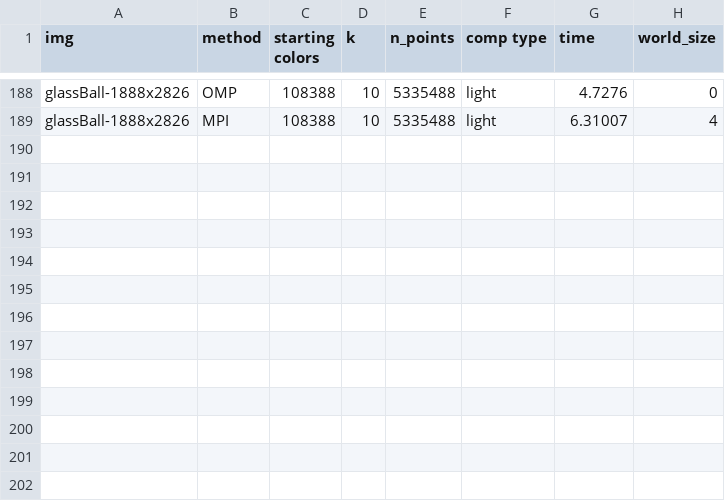
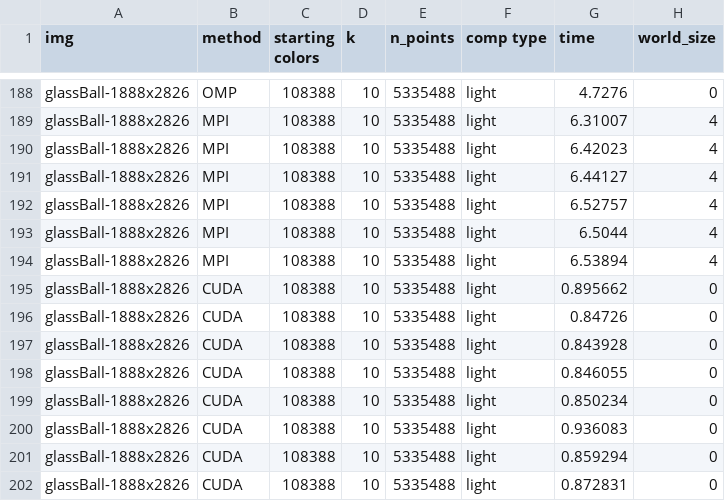
Before and after one commit to RosNaviGator/ParallelKMeansImageCompressor, a CSV file: performanceData.csv, drawn as a sheet; only a part is shown, gaps mark what is left out; the diff names each change by its address in the sheet, - before the commit and + after, or states it on an @@ line.

Commit message:
fixed cuda falg in Makefile

```diff
--- a/performanceData.csv
+++ b/performanceData.csv
+row 190: glassBall-1888x2826 | MPI | 108388 | 10 | 5335488 | light | 6.42023 | 4
+row 191: glassBall-1888x2826 | MPI | 108388 | 10 | 5335488 | light | 6.44127 | 4
+row 192: glassBall-1888x2826 | MPI | 108388 | 10 | 5335488 | light | 6.52757 | 4
+row 193: glassBall-1888x2826 | MPI | 108388 | 10 | 5335488 | light | 6.5044 | 4
+row 194: glassBall-1888x2826 | MPI | 108388 | 10 | 5335488 | light | 6.53894 | 4
+row 195: glassBall-1888x2826 | CUDA | 108388 | 10 | 5335488 | light | 0.895662 | 0
+row 196: glassBall-1888x2826 | CUDA | 108388 | 10 | 5335488 | light | 0.84726 | 0
+row 197: glassBall-1888x2826 | CUDA | 108388 | 10 | 5335488 | light | 0.843928 | 0
+row 198: glassBall-1888x2826 | CUDA | 108388 | 10 | 5335488 | light | 0.846055 | 0
+row 199: glassBall-1888x2826 | CUDA | 108388 | 10 | 5335488 | light | 0.850234 | 0
+row 200: glassBall-1888x2826 | CUDA | 108388 | 10 | 5335488 | light | 0.936083 | 0
+row 201: glassBall-1888x2826 | CUDA | 108388 | 10 | 5335488 | light | 0.859294 | 0
+row 202: glassBall-1888x2826 | CUDA | 108388 | 10 | 5335488 | light | 0.872831 | 0
```
Also changed, not shown: 4 other files.
